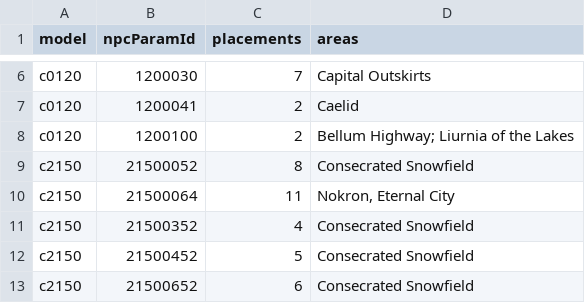
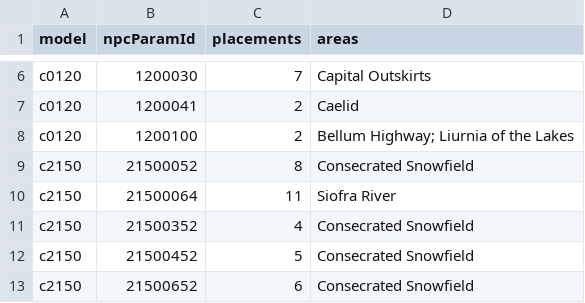
Before and after one commit to illiterati1/elden-ring-stat-optimizer, a CSV file: data/unnamed-enemies.csv, drawn as a sheet; only a part is shown, gaps mark what is left out.

```diff
--- a/data/unnamed-enemies.csv
+++ b/data/unnamed-enemies.csv
@@ -9,3 +9,3 @@ c0120,1200100,2,Bellum Highway; Liurnia of the Lakes
 c2150,21500052,8,Consecrated Snowfield
-c2150,21500064,11,"Nokron, Eternal City"
+c2150,21500064,11,Siofra River
 c2150,21500352,4,Consecrated Snowfield
```
Also changed, not shown: data/unnamed-models.csv, 5 other files.
